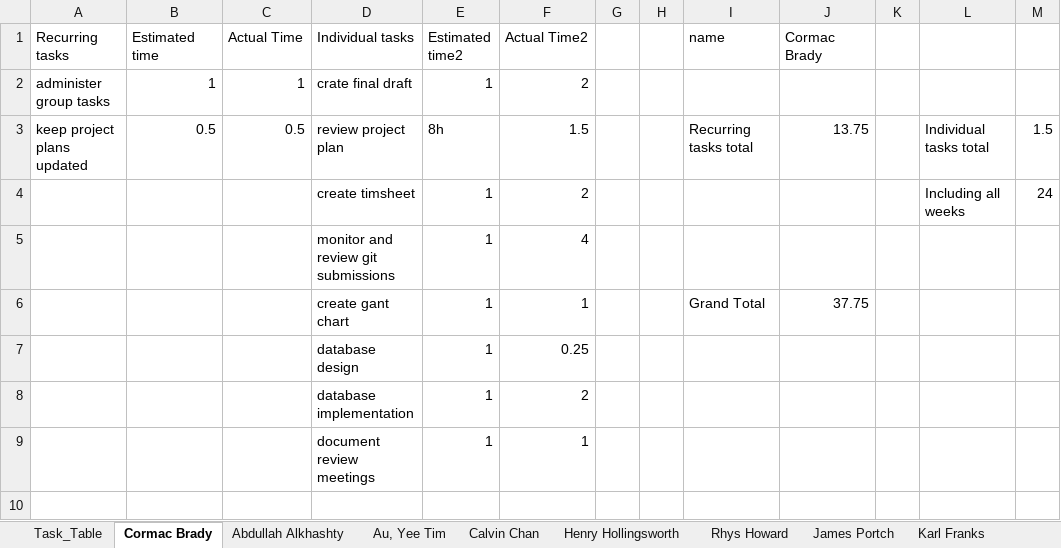
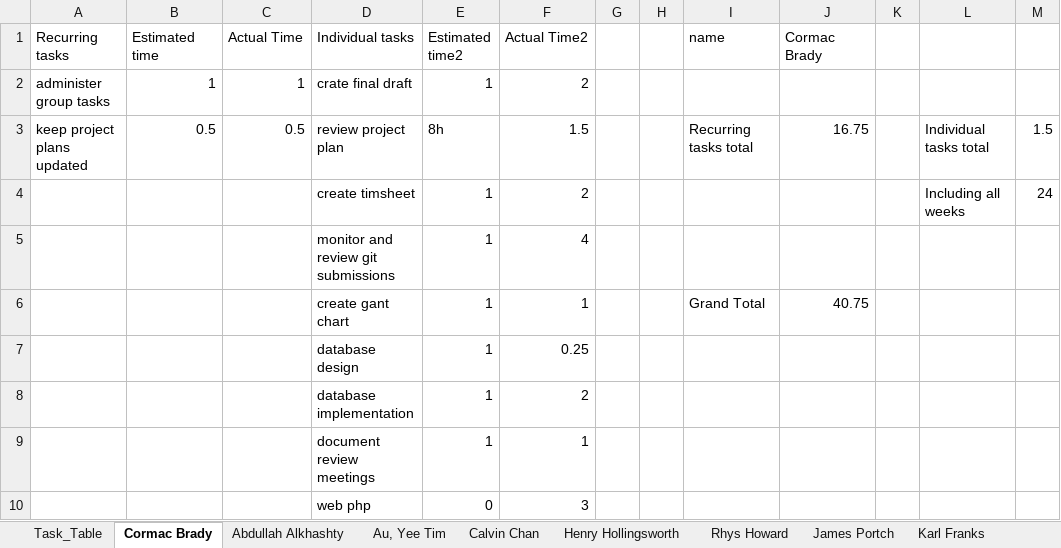
Before and after one commit to cob16/cs-221-group-project, an Excel workbook: man/Project_Plan/TimeSheet.xlsx, sheet Cormac Brady, drawn as a sheet; values as stored, in another font and other column widths than the file's, no borders; conditional formats and table styles not drawn; the diff names each change by its address in the sheet, - before the commit and + after, or states it on an @@ line.

```diff
--- a/man/Project_Plan/TimeSheet.xlsx (sheet Cormac Brady)
+++ b/man/Project_Plan/TimeSheet.xlsx (sheet Cormac Brady)
-J3 (Cormac Brady): 13.75
+J3 (Cormac Brady): 16.75
-J6 (Cormac Brady): 37.75
+J6 (Cormac Brady): 40.75
+row 10:  |  |  | web php | 0 | 3
```
Also changed, not shown: sheet Zach Yewman, sheet Task_Table, sheet Calvin Chan, sheet Henry Hollingsworth, 1 other file.
